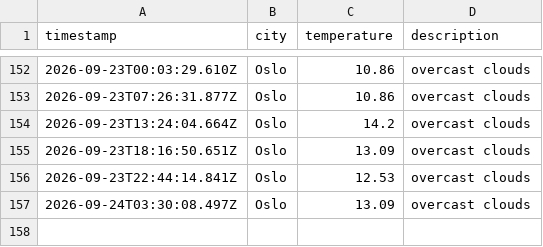
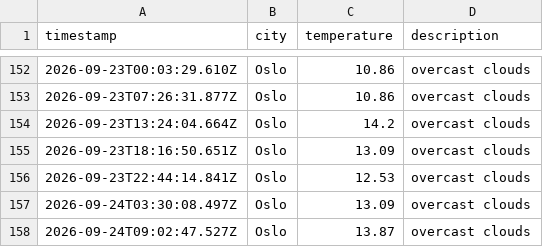
Before and after one commit to moniafavaro/weather_data_ops, a CSV file: data/weather_log.csv, drawn as a sheet; only a part is shown, gaps mark what is left out.

```diff
--- a/data/weather_log.csv
+++ b/data/weather_log.csv
@@ -157 +157,2 @@ timestamp,city,temperature,description
 2026-09-24T03:30:08.497Z,Oslo,13.09,overcast clouds
+2026-09-24T09:02:47.527Z,Oslo,13.87,overcast clouds
```
Also changed, not shown: 1 other file.
